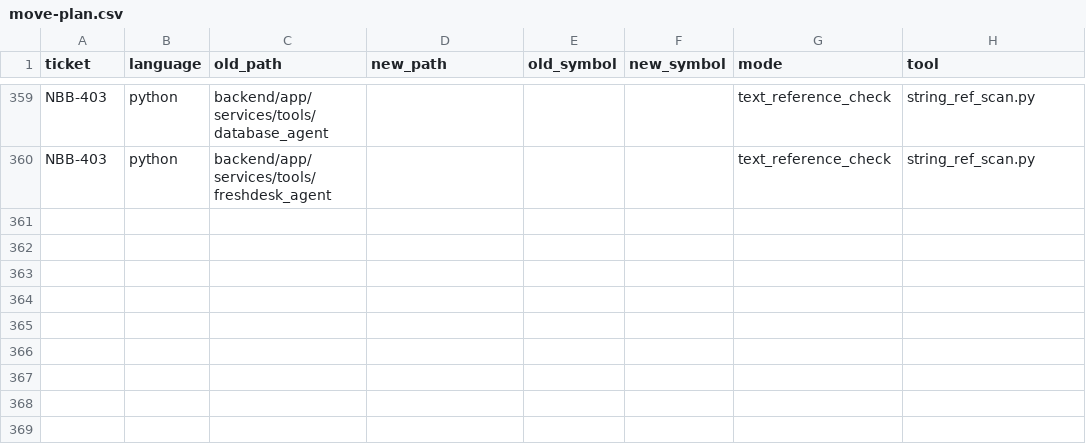
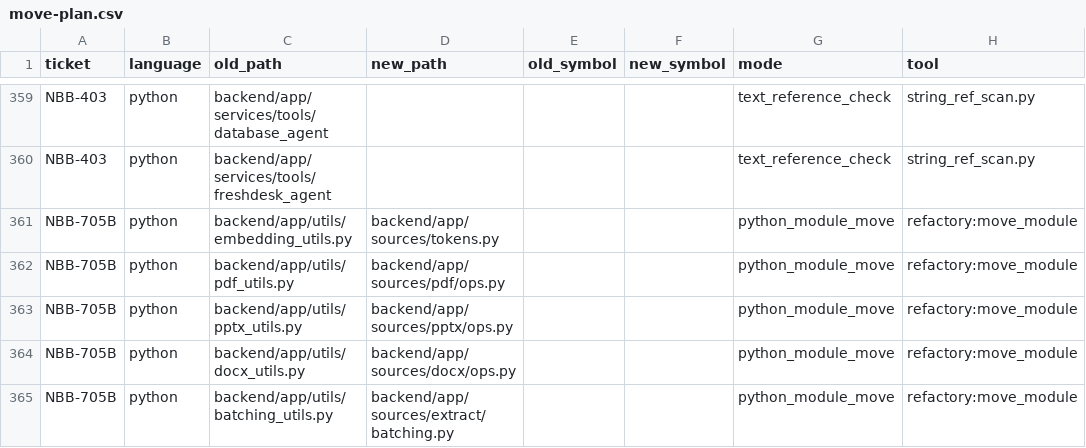
Before and after one commit to sour4bh/NoobBook, a CSV file: docs/tickets/move-plan.csv, drawn as a sheet; only a part is shown, gaps mark what is left out.

Commit message:
NBB-705B: drain source utilities to sources/ owners
- embedding_utils.py -> sources/tokens.py (Cat A pre-auth: hoisted
  3 lazy in-function count_tokens imports; audio_service.py ones
  vestigial, token_count.py one is architecturally load-bearing per
  NBB-704B precedent).
- pdf_utils.py -> sources/pdf/ops.py.
- pptx_utils.py -> sources/pptx/ops.py.
- docx_utils.py -> sources/docx/ops.py.
- batching_utils.py -> sources/extract/batching.py (creates package).

```diff
--- a/docs/tickets/move-plan.csv
+++ b/docs/tickets/move-plan.csv
@@ -360 +360,6 @@ NBB-403,python,backend/app/services/tools/database_agent,,,,text_reference_check
 NBB-403,python,backend/app/services/tools/freshdesk_agent,,,,text_reference_check,string_ref_scan.py
+NBB-705B,python,backend/app/utils/embedding_utils.py,backend/app/sources/tokens.py,,,python_module_move,refactory:move_module
+NBB-705B,python,backend/app/utils/pdf_utils.py,backend/app/sources/pdf/ops.py,,,python_module_move,refactory:move_module
+NBB-705B,python,backend/app/utils/pptx_utils.py,backend/app/sources/pptx/ops.py,,,python_module_move,refactory:move_module
+NBB-705B,python,backend/app/utils/docx_utils.py,backend/app/sources/docx/ops.py,,,python_module_move,refactory:move_module
+NBB-705B,python,backend/app/utils/batching_utils.py,backend/app/sources/extract/batching.py,,,python_module_move,refactory:move_module
```
Also changed, not shown: 23 other files.
